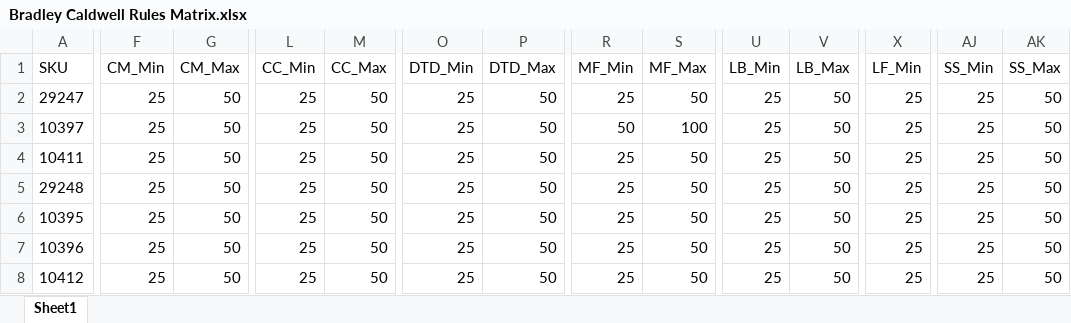
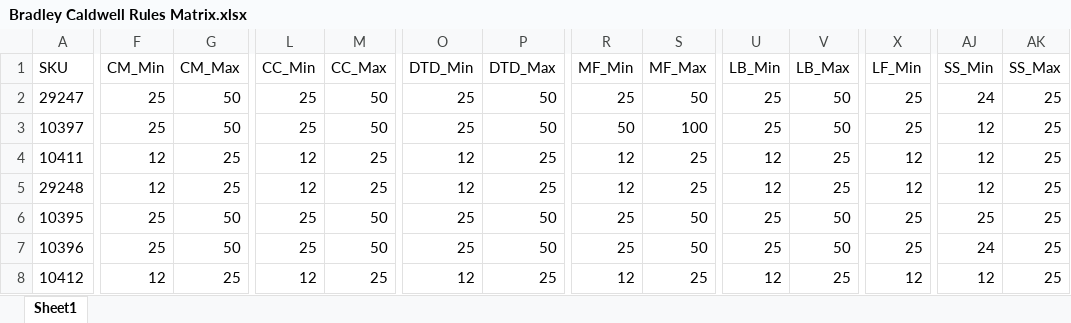
Before and after one commit to RWUnleashedMutt/Vendor-Ordering, an Excel workbook: Data/Rules/Bradley Caldwell Rules Matrix.xlsx, sheet Sheet1, drawn as a sheet; only a part is shown, gaps mark what is left out; values as stored, in another font and other column widths than the file's, no borders; the diff covers the shown part only; the diff names each change by its address in the sheet, - before the commit and + after, or states it on an @@ line.

```diff
--- a/Data/Rules/Bradley Caldwell Rules Matrix.xlsx (sheet Sheet1)
+++ b/Data/Rules/Bradley Caldwell Rules Matrix.xlsx (sheet Sheet1)
-AJ2 (SS_Min): 25
+AJ2 (SS_Min): 24
-AK2:AK8 (SS_Max): 50
+AK2:AK8 (SS_Max): 25
-AJ3:AJ5 (SS_Min): 25
+AJ3:AJ5 (SS_Min): 12
-F4:F5 (CM_Min): 25
+F4:F5 (CM_Min): 12
-G4:G5 (CM_Max): 50
+G4:G5 (CM_Max): 25
-L4:L5 (CC_Min): 25
+L4:L5 (CC_Min): 12
-M4:M5 (CC_Max): 50
+M4:M5 (CC_Max): 25
-O4:O5 (DTD_Min): 25
+O4:O5 (DTD_Min): 12
-P4:P5 (DTD_Max): 50
+P4:P5 (DTD_Max): 25
-R4:R5 (MF_Min): 25
+R4:R5 (MF_Min): 12
-S4:S5 (MF_Max): 50
+S4:S5 (MF_Max): 25
-U4:U5 (LB_Min): 25
+U4:U5 (LB_Min): 12
-V4:V5 (LB_Max): 50
+V4:V5 (LB_Max): 25
-X4:X5 (LF_Min): 25
+X4:X5 (LF_Min): 12
-AJ7 (SS_Min): 25
+AJ7 (SS_Min): 24
-F8 (CM_Min): 25
+F8 (CM_Min): 12
-G8 (CM_Max): 50
+G8 (CM_Max): 25
-L8 (CC_Min): 25
+L8 (CC_Min): 12
-M8 (CC_Max): 50
+M8 (CC_Max): 25
-O8 (DTD_Min): 25
+O8 (DTD_Min): 12
-P8 (DTD_Max): 50
+P8 (DTD_Max): 25
-R8 (MF_Min): 25
+R8 (MF_Min): 12
-S8 (MF_Max): 50
+S8 (MF_Max): 25
-U8 (LB_Min): 25
+U8 (LB_Min): 12
-V8 (LB_Max): 50
+V8 (LB_Max): 25
-X8 (LF_Min): 25
+X8 (LF_Min): 12
-AJ8 (SS_Min): 25
+AJ8 (SS_Min): 12
```
Also changed, not shown: 86 edited cells elsewhere in this sheet, Data/Rules/Evangers Rules Matrix.xlsx, Data/Rules/Fluff & Tuff Rules Matrix.xlsx, 12 other files.
